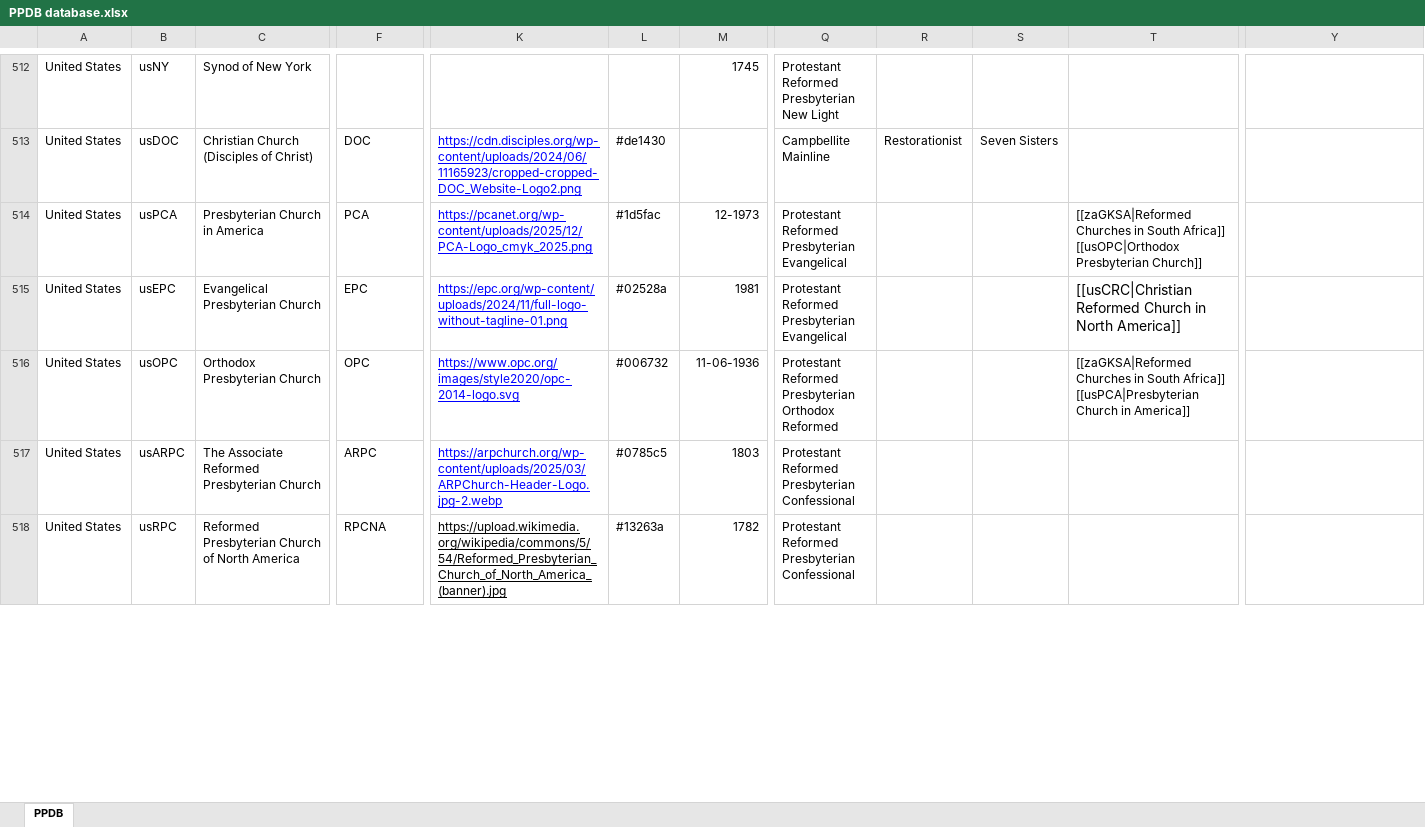
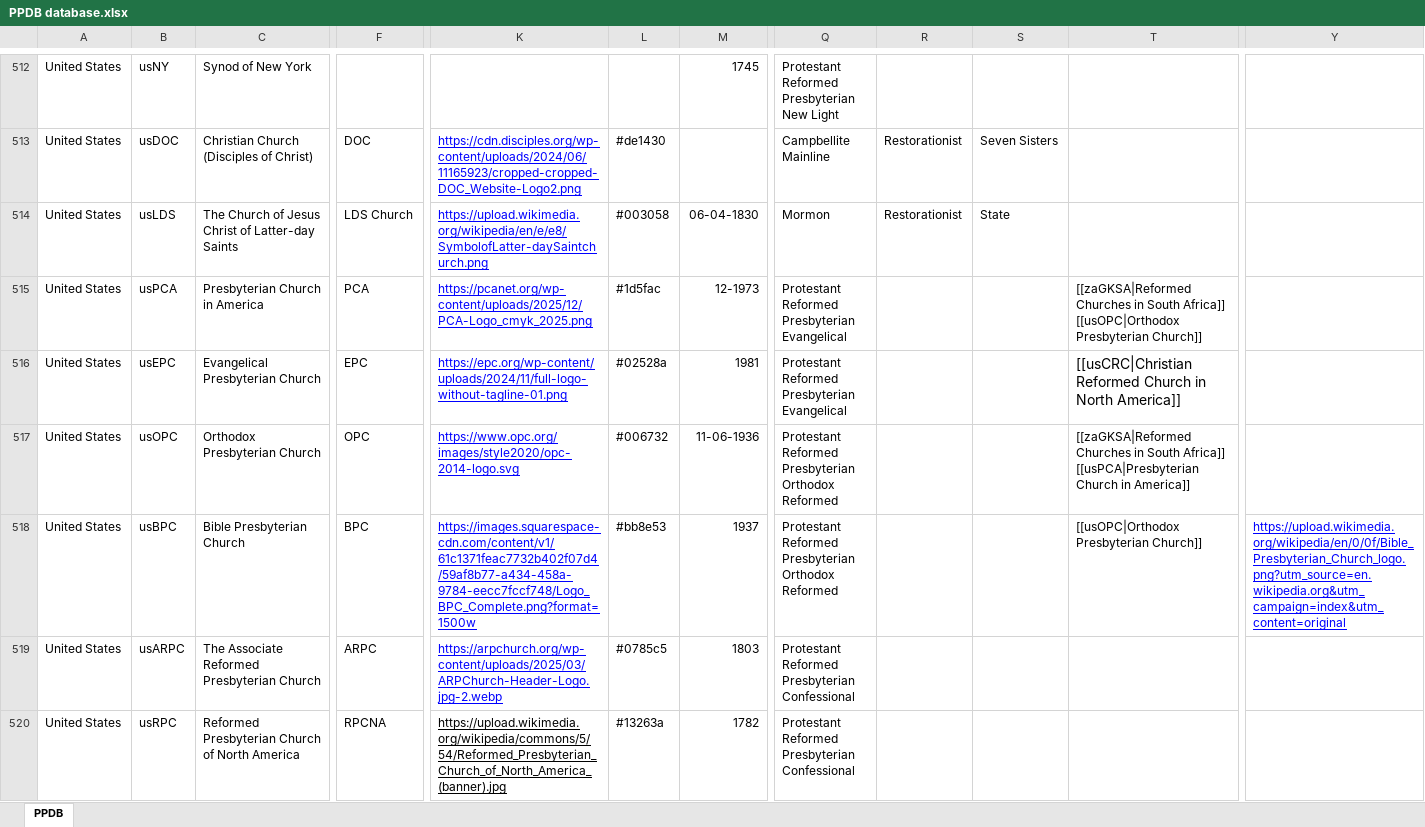
Before and after one commit to hok-brag/hok-brag.github.io, an Excel workbook: data/PPDB database.xlsx, sheet PPDB, drawn as a sheet; only a part is shown, gaps mark what is left out; values as stored, in another font and other column widths than the file's, no borders; charts and pictures not drawn; rows hold the shown columns only; ↵ is a line break in a cell; the diff covers the shown part only; the diff names each change by its address in the sheet, - before the commit and + after, or states it on an @@ line.

Commit message:
Add files via upload

```diff
--- a/data/PPDB database.xlsx (sheet PPDB)
+++ b/data/PPDB database.xlsx (sheet PPDB)
+row 514: United States | usLDS | The Church of Jesus Christ of Latter-day Saints | LDS Church | https://upload.wikimedia.org/wikipedia/en/e/e8/SymbolofLatter-daySaintchurch.png | #003058 | 06-04-1830 | Mormon | Restorationist | State
+row 518: United States | usBPC | Bible Presbyterian Church | BPC | https://images.squarespace-cdn.com/content/v1/61c1371feac7732b402f07d4/59af8b77-a434-458a-9784-eecc7fccf748/Logo_BPC_Complete.png?format=1500w | #bb8e53 | 1937 | Protestant ↵ Reformed ↵ Presbyterian ↵ Orthodox Reformed |  |  | [[usOPC|Orthodox Presbyterian Church]] | https://upload.wikimedia.org/wikipedia/en/0/0f/Bible_Presbyterian_Church_logo.png?utm_source=en.wikipedia.org&utm_campaign=index&utm_content=original
```
Also changed, not shown: 5 added rows and 13 edited cells elsewhere in this sheet.
